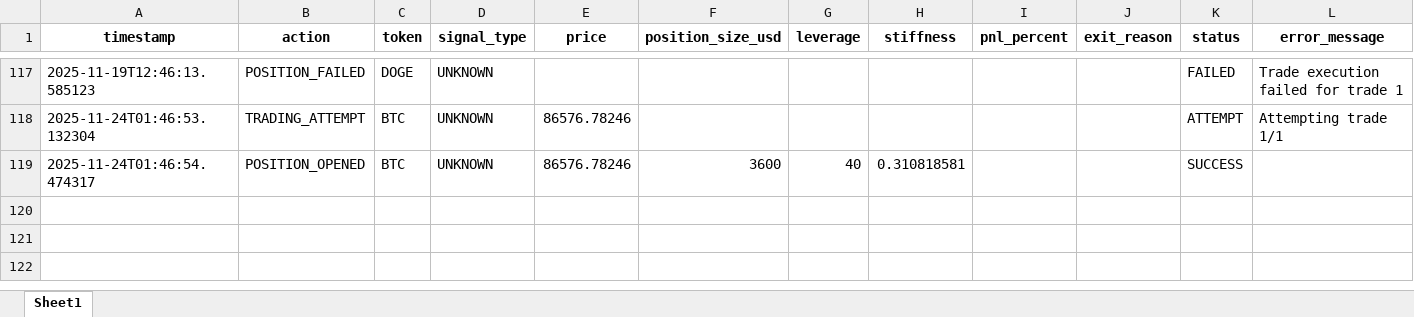
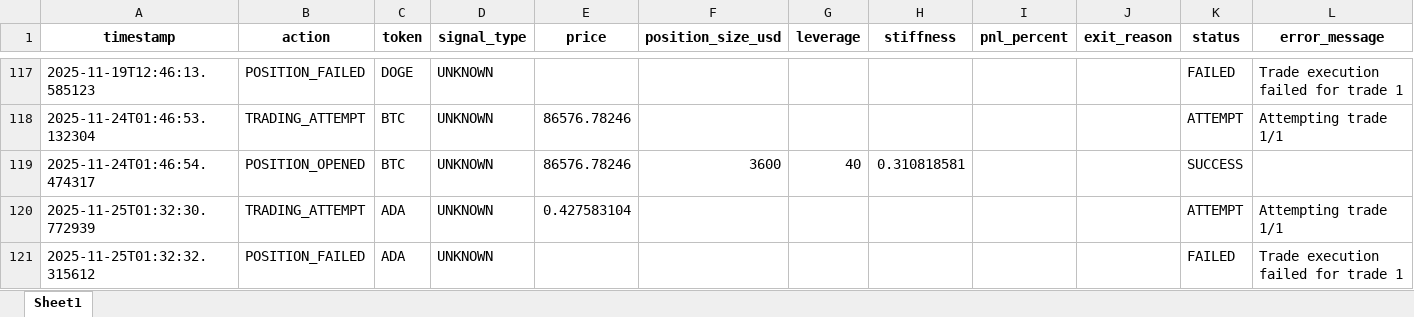
Before and after one commit to davidoguarin/Momentum-EMA_Differentials, an Excel workbook: results/real_trading_log.xlsx, sheet Sheet1, drawn as a sheet; only a part is shown, gaps mark what is left out; values as stored, in another font and other column widths than the file's, no borders; the diff names each change by its address in the sheet, - before the commit and + after, or states it on an @@ line.

```diff
--- a/results/real_trading_log.xlsx (sheet Sheet1)
+++ b/results/real_trading_log.xlsx (sheet Sheet1)
+row 120: 2025-11-25T01:32:30.772939 | TRADING_ATTEMPT | ADA | UNKNOWN | 0.427583104 |  |  |  |  |  | ATTEMPT | Attempting trade 1/1
+row 121: 2025-11-25T01:32:32.315612 | POSITION_FAILED | ADA | UNKNOWN |  |  |  |  |  |  | FAILED | Trade execution failed for trade 1
```
Also changed, not shown: results/momentum_portfolio_simulation_latest.xlsx, 4 other files.
